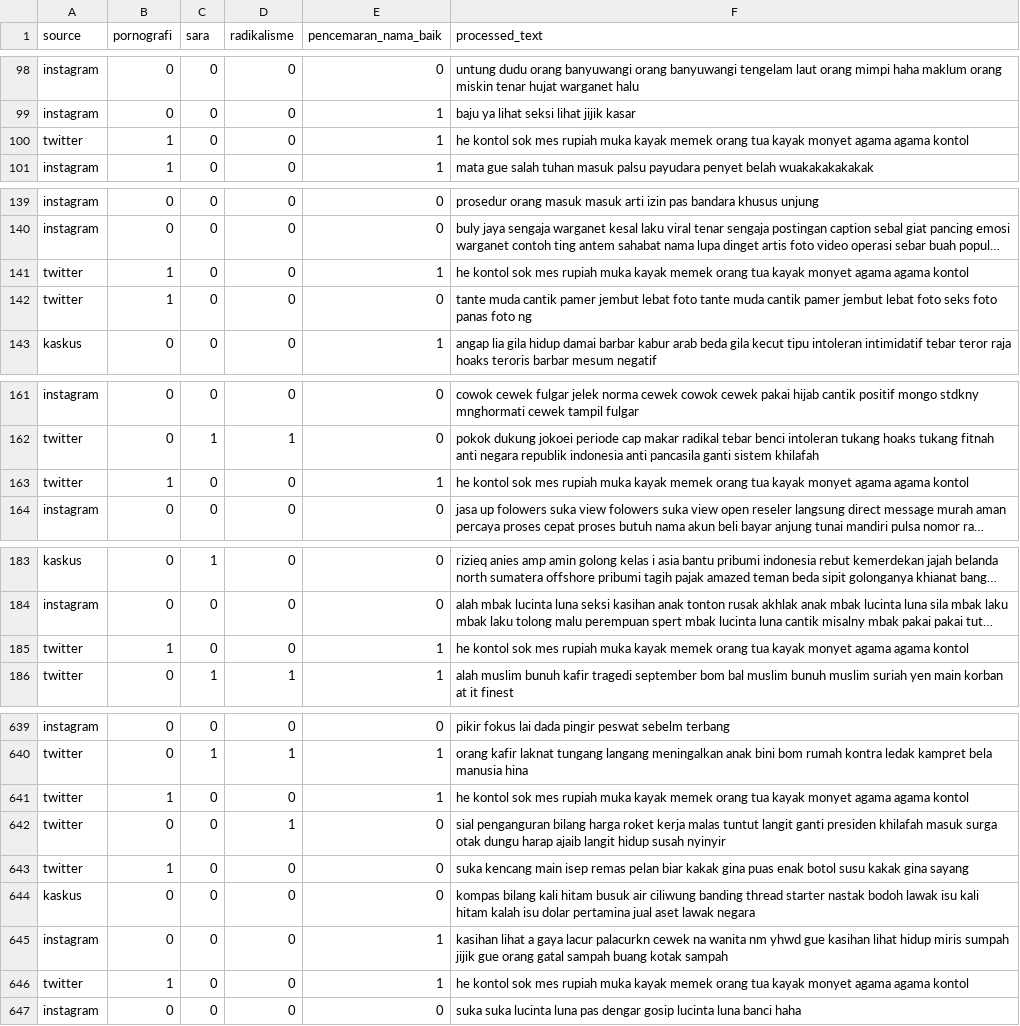
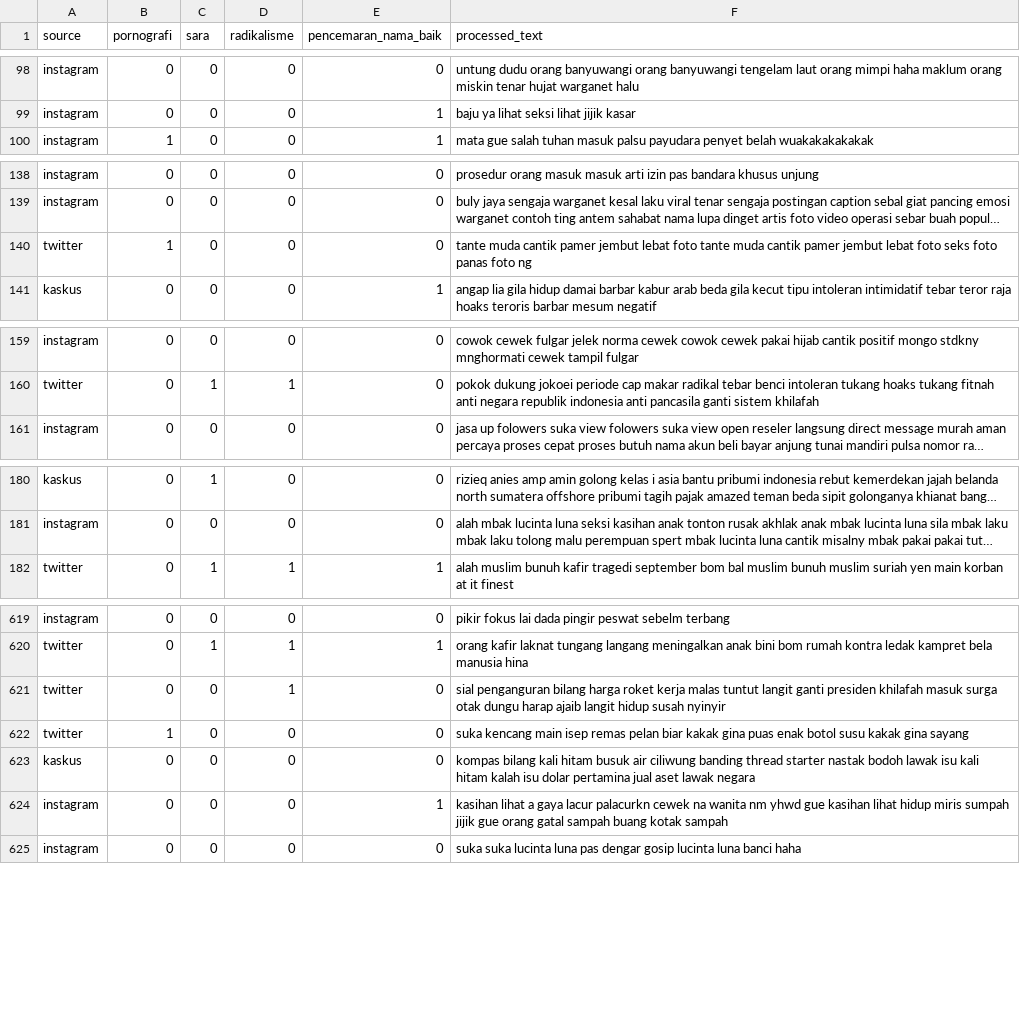
Before and after one commit to syahvan/indo-toxic-comment-classification, a CSV file: data/test_processed.csv, drawn as a sheet; only a part is shown, gaps mark what is left out; long unchanged cells end in …; the diff covers the shown part only; the diff names each change by its address in the sheet, - before the commit and + after, or states it on an @@ line.

```diff
--- a/data/test_processed.csv
+++ b/data/test_processed.csv
-row 100: twitter | 1 | 0 | 0 | 1 | he kontol sok mes rupiah muka kayak memek orang tua kayak monyet agama agama kontol
-row 141: twitter | 1 | 0 | 0 | 1 | he kontol sok mes rupiah muka kayak memek orang tua kayak monyet agama agama kontol
-row 163: twitter | 1 | 0 | 0 | 1 | he kontol sok mes rupiah muka kayak memek orang tua kayak monyet agama agama kontol
-row 185: twitter | 1 | 0 | 0 | 1 | he kontol sok mes rupiah muka kayak memek orang tua kayak monyet agama agama kontol
-row 641: twitter | 1 | 0 | 0 | 1 | he kontol sok mes rupiah muka kayak memek orang tua kayak monyet agama agama kontol
-row 646: twitter | 1 | 0 | 0 | 1 | he kontol sok mes rupiah muka kayak memek orang tua kayak monyet agama agama kontol
```
Also changed, not shown: 21 removed rows and 1 edited cell elsewhere in this file, 1 other file.
